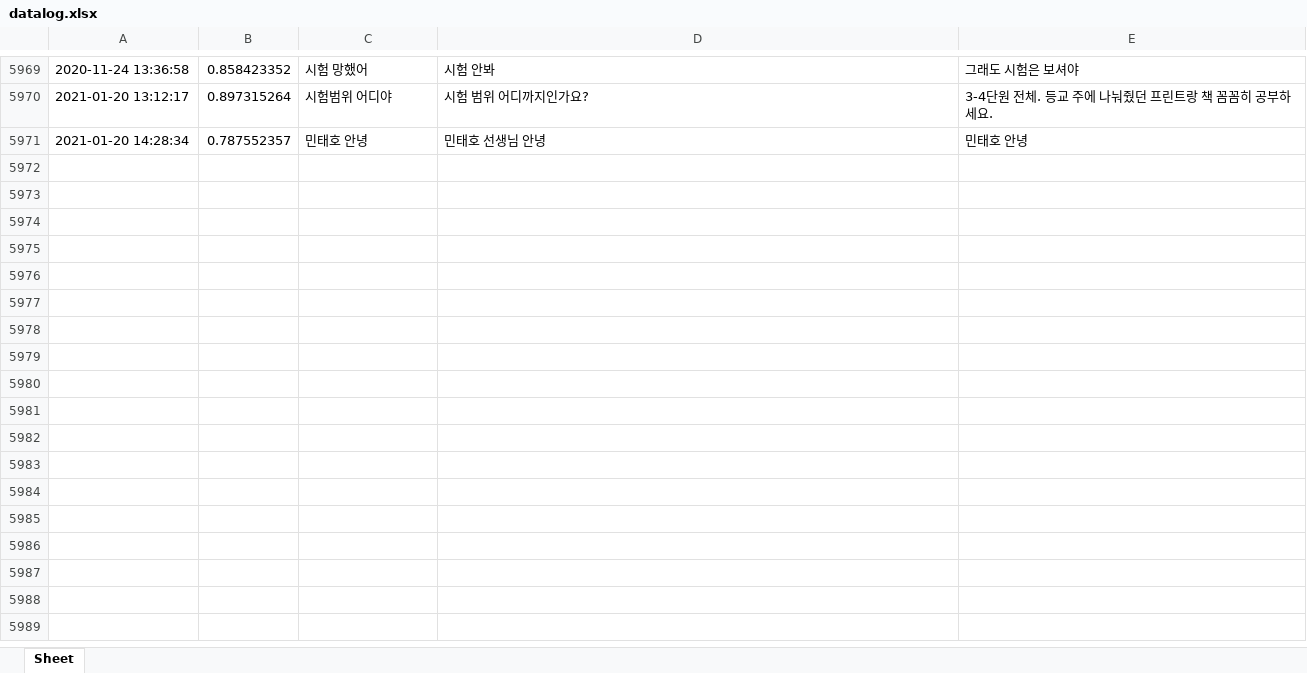
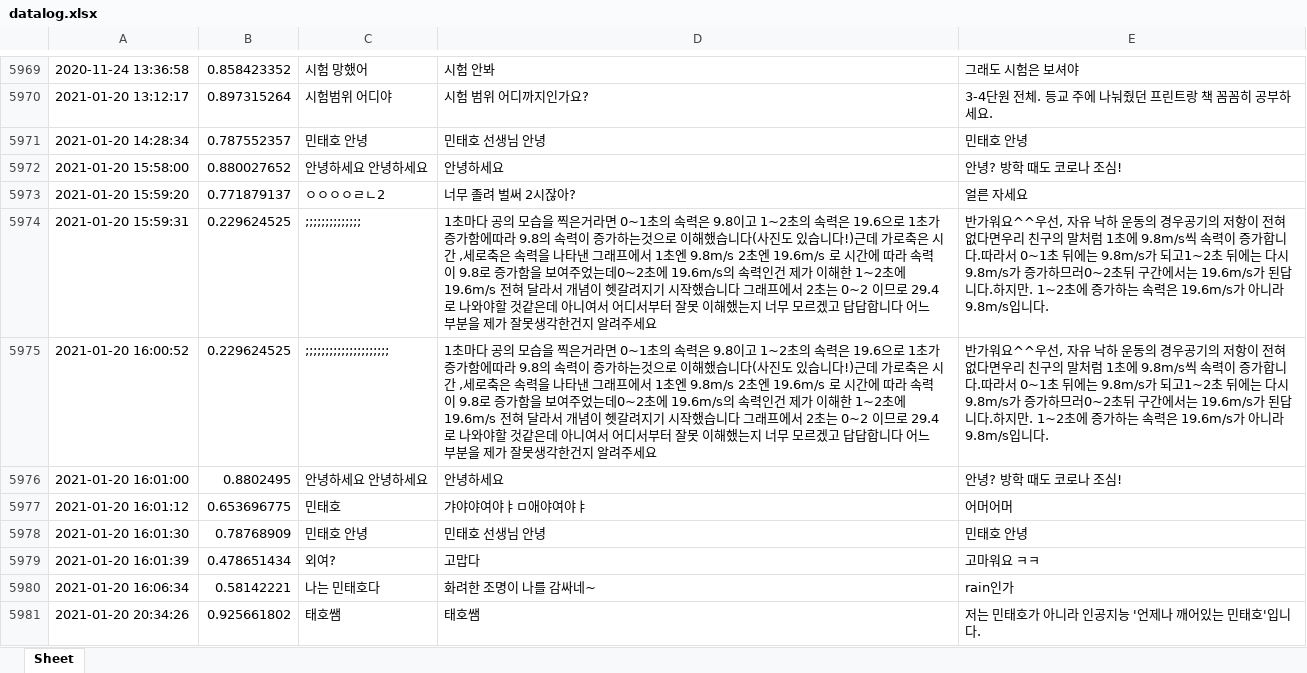
Before and after one commit to ty3370/faq_chatbot_sciecne_3rd, an Excel workbook: data/datalog.xlsx, sheet Sheet, drawn as a sheet; only a part is shown, gaps mark what is left out; values as stored, in another font and other column widths than the file's, no borders; the diff covers the shown part only; the diff names each change by its address in the sheet, - before the commit and + after, or states it on an @@ line.

Commit message:
챗봇 업데이트 1 (챗봇 운영 datalog.xlsx 업데이트 20210120)

```diff
--- a/data/datalog.xlsx (sheet Sheet)
+++ b/data/datalog.xlsx (sheet Sheet)
+row 5972: 2021-01-20 15:58:00 | 0.880027652 | 안녕하세요 안녕하세요 | 안녕하세요 | 안녕? 방학 때도 코로나 조심!
+row 5973: 2021-01-20 15:59:20 | 0.771879137 | ㅇㅇㅇㅇㄹㄴ2 | 너무 졸려 벌써 2시잖아? | 얼른 자세요
+row 5974: 2021-01-20 15:59:31 | 0.229624525 | ;;;;;;;;;;;;;; | 1초마다 공의 모습을 찍은거라면 0~1초의 속력은 9.8이고 1~2초의 속력은 19.6으로 1초가 증가함에따라 9.8의 속력이 증가하는것으로 이해했습니다(사진도 있습니다!)근데 가로축은 시간 ,세로축은 속력을 나타낸 그래프에서 1초엔 9.8m/s 2초엔 19.6m/s 로 시간에 따라 속력이 9.8로 증가함을 보여주었는데0~2초에 19.6m/s의 속력인건 제가 이해한 1~2초에 19.6m/s 전혀 달라서 개념이 헷갈려지기 시작했습니다 그래프에서 2초는 0~2 이므로 29.4로 나와야할 것같은데 아니여서 어디서부터 잘못 이해했는지 너무 모르겠고 답답합니다 어느부분을 제가 잘못생각한건지 알려주세요 | 반가워요^^우선, 자유 낙하 운동의 경우공기의 저항이 전혀 없다면우리 친구의 말처럼 1초에 9.8m/s씩 속력이 증가합니다.따라서 0~1초 뒤에는 9.8m/s가 되고1~2초 뒤에는 다시 9.8m/s가 증가하므러0~2초뒤 구간에서는 19.6m/s가 된답니다.하지만. 1~2초에 증가하는 속력은 19.6m/s가 아니라9.8m/s입니다.
+row 5975: 2021-01-20 16:00:52 | 0.229624525 | ;;;;;;;;;;;;;;;;;;;;; | 1초마다 공의 모습을 찍은거라면 0~1초의 속력은 9.8이고 1~2초의 속력은 19.6으로 1초가 증가함에따라 9.8의 속력이 증가하는것으로 이해했습니다(사진도 있습니다!)근데 가로축은 시간 ,세로축은 속력을 나타낸 그래프에서 1초엔 9.8m/s 2초엔 19.6m/s 로 시간에 따라 속력이 9.8로 증가함을 보여주었는데0~2초에 19.6m/s의 속력인건 제가 이해한 1~2초에 19.6m/s 전혀 달라서 개념이 헷갈려지기 시작했습니다 그래프에서 2초는 0~2 이므로 29.4로 나와야할 것같은데 아니여서 어디서부터 잘못 이해했는지 너무 모르겠고 답답합니다 어느부분을 제가 잘못생각한건지 알려주세요 | 반가워요^^우선, 자유 낙하 운동의 경우공기의 저항이 전혀 없다면우리 친구의 말처럼 1초에 9.8m/s씩 속력이 증가합니다.따라서 0~1초 뒤에는 9.8m/s가 되고1~2초 뒤에는 다시 9.8m/s가 증가하므러0~2초뒤 구간에서는 19.6m/s가 된답니다.하지만. 1~2초에 증가하는 속력은 19.6m/s가 아니라9.8m/s입니다.
+row 5976: 2021-01-20 16:01:00 | 0.8802495 | 안녕하세요 안녕하세요 | 안녕하세요 | 안녕? 방학 때도 코로나 조심!
+row 5977: 2021-01-20 16:01:12 | 0.653696775 | 민태호 | 갸야야여야ㅑㅁ애야여야ㅑ | 어머어머
+row 5978: 2021-01-20 16:01:30 | 0.78768909 | 민태호 안녕 | 민태호 선생님 안녕 | 민태호 안녕
+row 5979: 2021-01-20 16:01:39 | 0.478651434 | 외여? | 고맙다 | 고마워요 ㅋㅋ
+row 5980: 2021-01-20 16:06:34 | 0.58142221 | 나는 민태호다 | 화려한 조명이 나를 감싸네~ | rain인가
+row 5981: 2021-01-20 20:34:26 | 0.925661802 | 태호쌤 | 태호쌤 | 저는 민태호가 아니라 인공지능 '언제나 깨어있는 민태호'입니다.
```
Also changed, not shown: 146 added rows elsewhere in this sheet, 3 other files.
